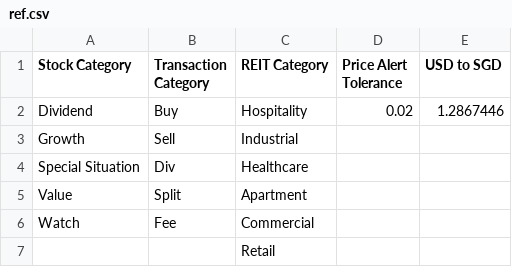
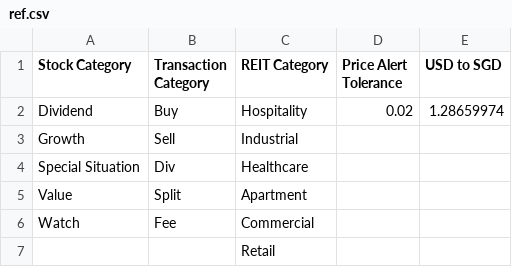
Before and after one commit to OfekShor/data-portfolio, a CSV file: my-portfolio/csv_exports/ref.csv, drawn as a sheet.

```diff
--- a/my-portfolio/csv_exports/ref.csv
+++ b/my-portfolio/csv_exports/ref.csv
@@ -1,3 +1,3 @@
 Stock Category,Transaction Category,REIT Category,Price Alert Tolerance,USD to SGD
-Dividend,Buy,Hospitality,0.02,1.2867446
+Dividend,Buy,Hospitality,0.02,1.28659974
 Growth,Sell,Industrial,,
```
Also changed, not shown: 7 other files.
